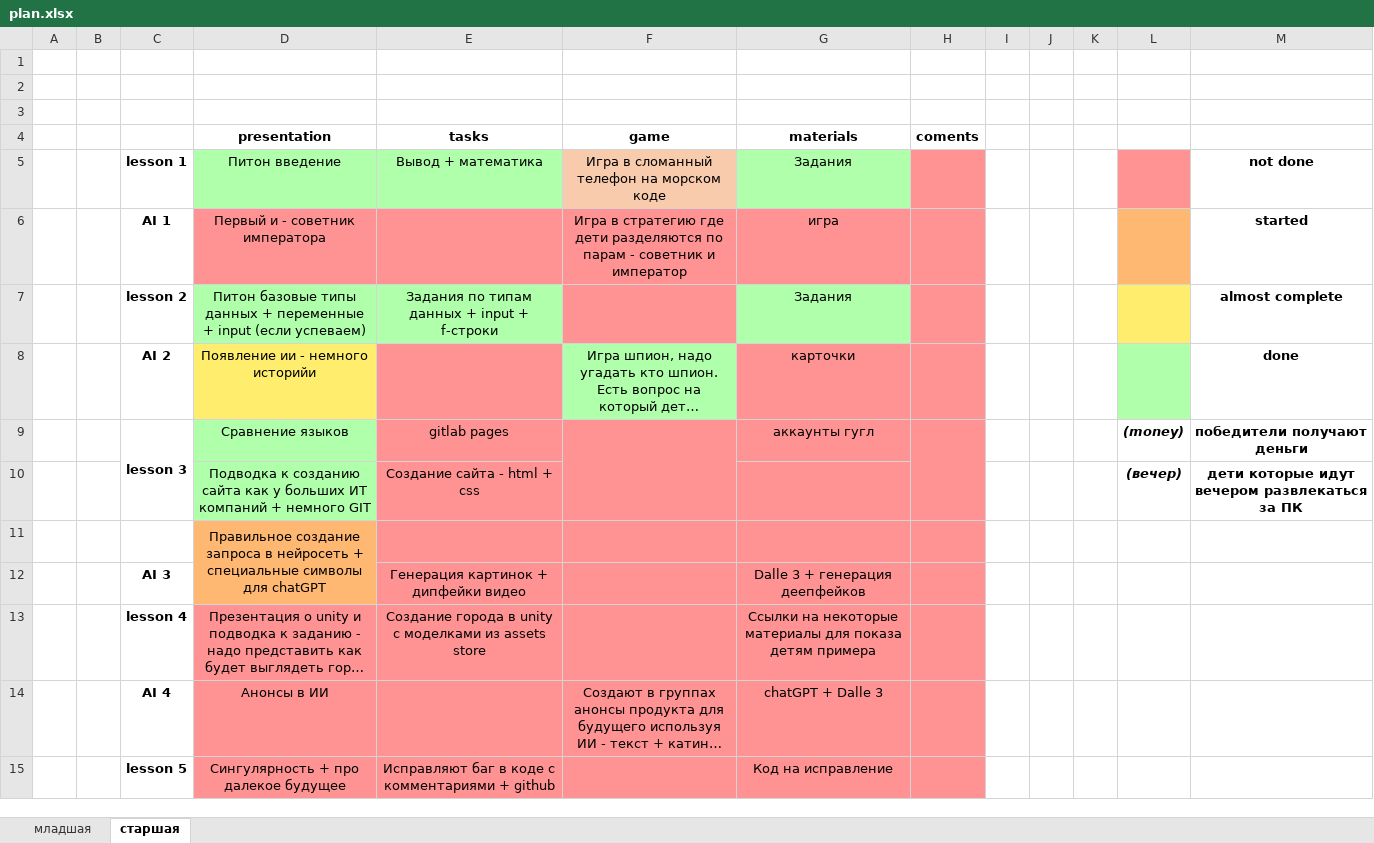
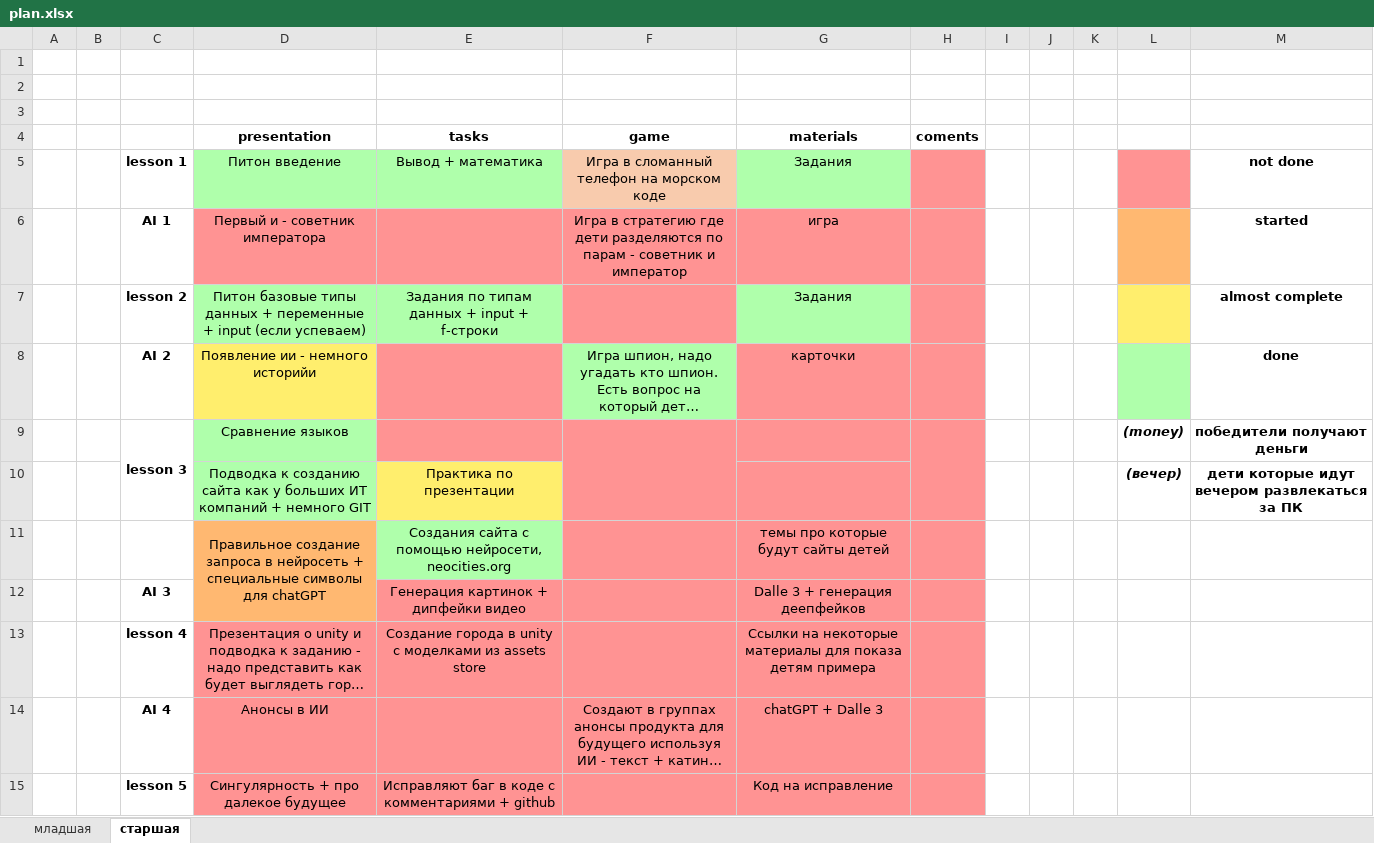
Before and after one commit to RobertsRob/HelloItCamp2025, an Excel workbook: plan.xlsx, sheet старшая, drawn as a sheet; only a part is shown; long unchanged cells end in …; values as stored, in another font and other column widths than the file's, no borders; removed rows and columns are numbered as before the commit, all else as after; the diff names each change by its address in the sheet, - before the commit and + after, or states it on an @@ line.

Commit message:
GitLab + VietnesHosting presentation for day 3

```diff
--- a/plan.xlsx (sheet старшая)
+++ b/plan.xlsx (sheet старшая)
-E9 (tasks): gitlab pages
+E9 (tasks): (empty)
-G9 (materials): аккаунты гугл
+G9 (materials): (empty)
-E10 (tasks): Создание сайта - html + css
+E10 (tasks): Практика по презентации
-E10 fill: #FF9393
+E10 fill: #FFEE6D
-row 11:  |  |  | Правильное создание запроса в нейросеть + специальные символы для chatGPT
+row 11:  |  |  | Правильное создание запроса в нейросеть + специальные символы для chatGPT | Создания сайта с помощью нейросети, neocities.org |  | темы про которые будут сайты детей
```
Also changed, not shown: 2 other files.
